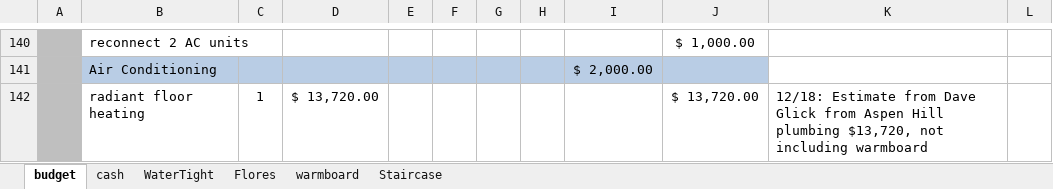
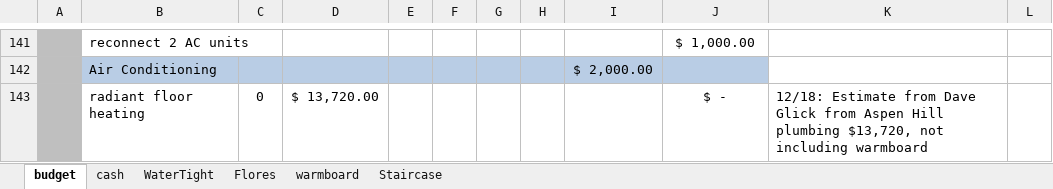
Before and after one commit to digideskio/brandon-gallas.github.io, an Excel workbook: 000house/20140216 Porch and Master Bath/000budget4430addition2015.xlsx, sheet budget, drawn as a sheet; only a part is shown, gaps mark what is left out; values as stored, in another font and other column widths than the file's, no borders; addresses are those after the commit; the diff covers the shown part only; the diff names each change by its address in the sheet, - before the commit and + after, or states it on an @@ line.

```diff
--- a/000house/20140216 Porch and Master Bath/000budget4430addition2015.xlsx (sheet budget)
+++ b/000house/20140216 Porch and Master Bath/000budget4430addition2015.xlsx (sheet budget)
-C143: 1
+C143: 0
-J143: $ 13,720.00
+J143: $ -
```
Also changed, not shown: 2 added rows and 7 edited cells elsewhere in this sheet, formulas that keep their value, 14 other files.
